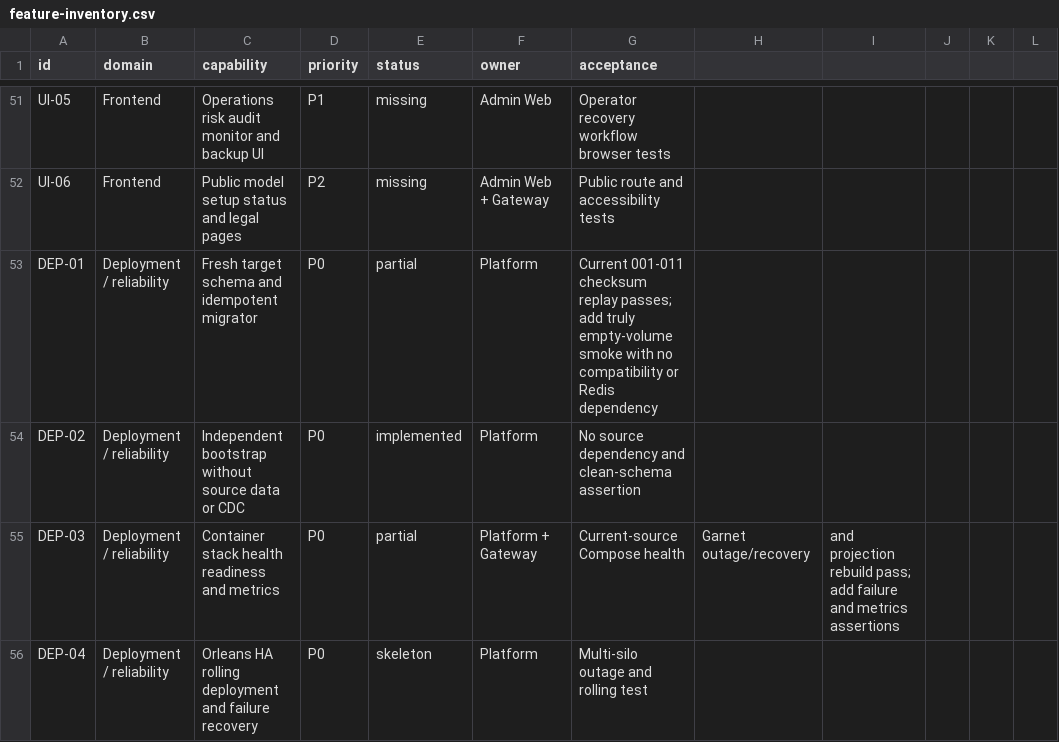
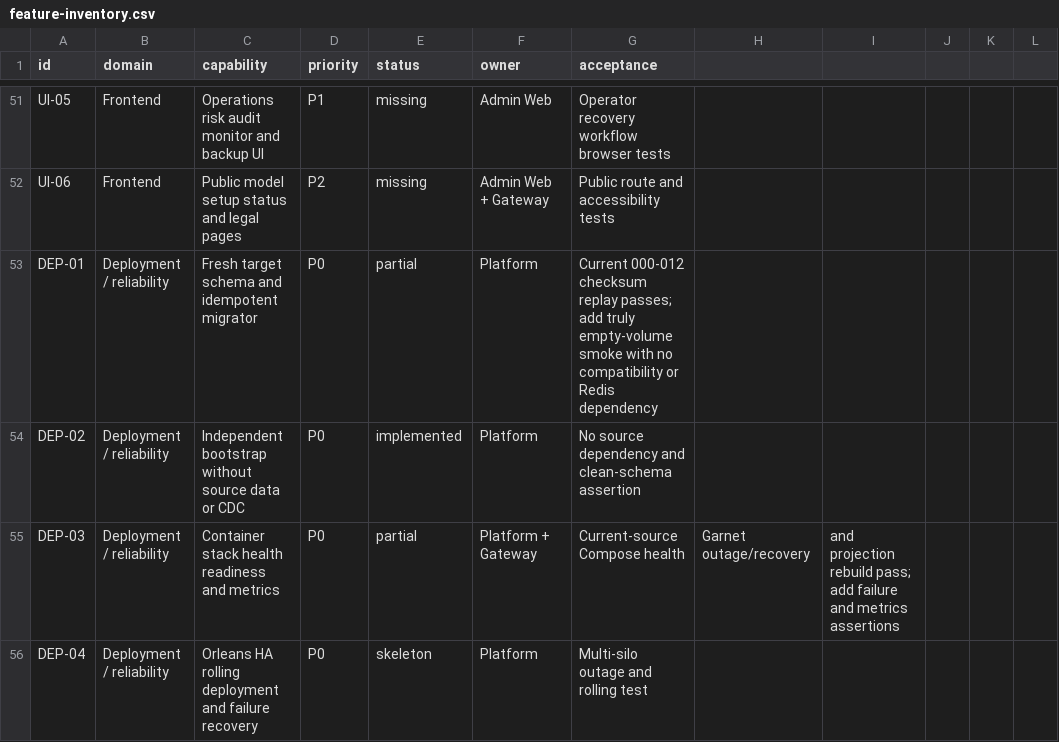
Before and after one commit to GMorandi/ScalaAPI-Platform, a CSV file: docs/rewrite/feature-inventory.csv, drawn as a sheet; only a part is shown, gaps mark what is left out.

Commit message:
docs(runtime): record current gateway image evidence
Refresh the rewrite baseline with the current Gateway image digest and

post-rebuild billable Chat evidence. Correct the migration sequence and Admin

route inventory so the active docs describe the 000-012 schema and current

route declarations rather than the historical runtime snapshot.

```diff
--- a/docs/rewrite/feature-inventory.csv
+++ b/docs/rewrite/feature-inventory.csv
@@ -52,3 +52,3 @@ UI-05,Frontend,Operations risk audit monitor and backup UI,P1,missing,Admin Web,
 UI-06,Frontend,Public model setup status and legal pages,P2,missing,Admin Web + Gateway,Public route and accessibility tests
-DEP-01,Deployment / reliability,Fresh target schema and idempotent migrator,P0,partial,Platform,Current 001-011 checksum replay passes; add truly empty-volume smoke with no compatibility or Redis dependency
+DEP-01,Deployment / reliability,Fresh target schema and idempotent migrator,P0,partial,Platform,Current 000-012 checksum replay passes; add truly empty-volume smoke with no compatibility or Redis dependency
 DEP-02,Deployment / reliability,Independent bootstrap without source data or CDC,P0,implemented,Platform,No source dependency and clean-schema assertion
```
Also changed, not shown: 2 other files.
